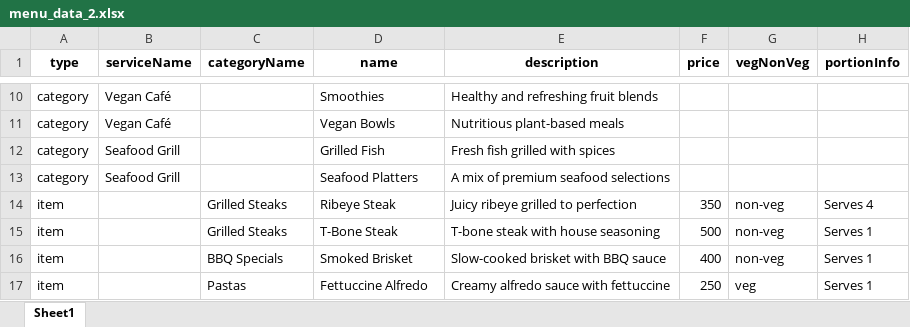
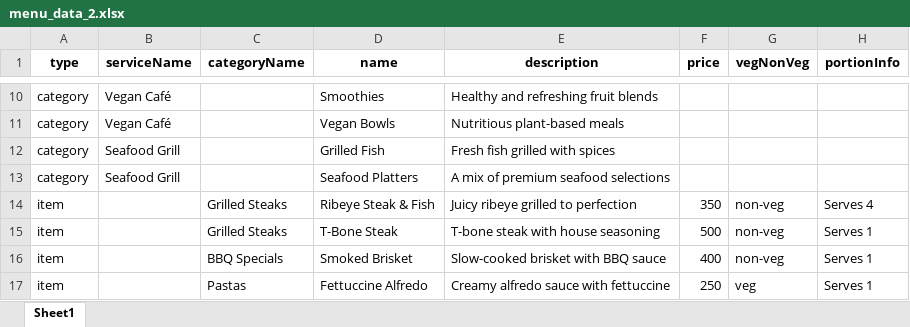
Before and after one commit to feshalnaguji/saas-menu-app-backend, an Excel workbook: uploads/menu_data_2.xlsx, sheet Sheet1, drawn as a sheet; only a part is shown, gaps mark what is left out; values as stored, in another font and other column widths than the file's, no borders; the diff names each change by its address in the sheet, - before the commit and + after, or states it on an @@ line.

```diff
--- a/uploads/menu_data_2.xlsx (sheet Sheet1)
+++ b/uploads/menu_data_2.xlsx (sheet Sheet1)
-D14 (name): Ribeye Steak
+D14 (name): Ribeye Steak & Fish
```
Also changed, not shown: uploads/menu_data_updated.xlsx, 5 other files.
